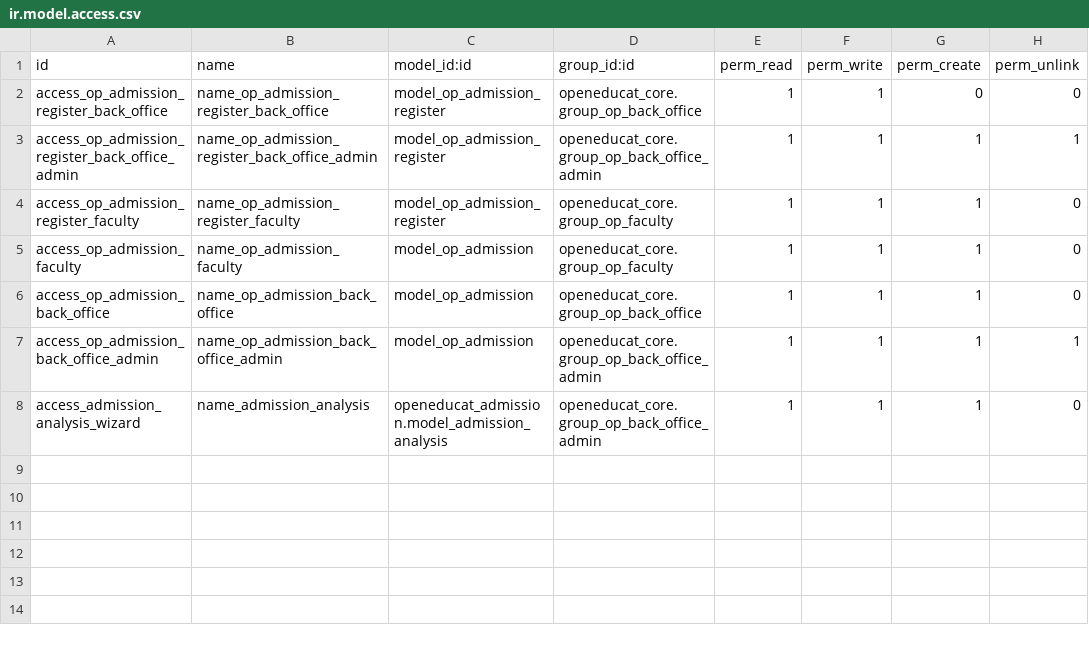
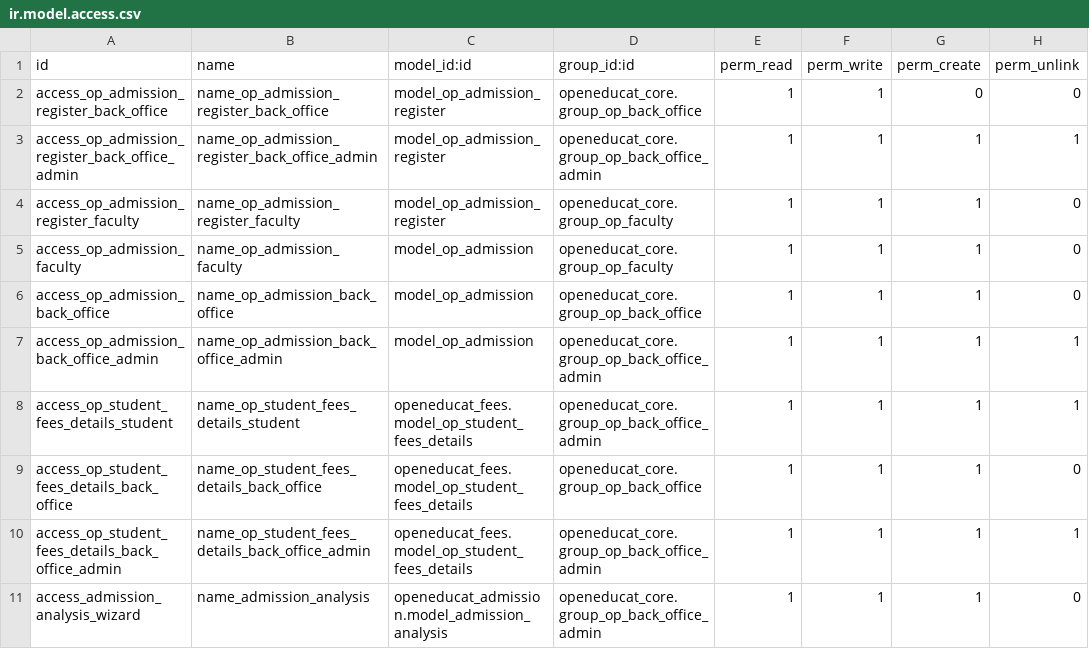
Before and after one commit to openeducat/openeducat_erp, a CSV file: openeducat_admission/security/ir.model.access.csv, drawn as a sheet; the diff names each change by its address in the sheet, - before the commit and + after, or states it on an @@ line.

Commit message:
[15.0][ADD] Added fees-admission module changes

```diff
--- a/openeducat_admission/security/ir.model.access.csv
+++ b/openeducat_admission/security/ir.model.access.csv
+row 8: access_op_student_fees_details_student | name_op_student_fees_details_student | openeducat_fees.model_op_student_fees_details | openeducat_core.group_op_back_office_admin | 1 | 1 | 1 | 1
+row 9: access_op_student_fees_details_back_office | name_op_student_fees_details_back_office | openeducat_fees.model_op_student_fees_details | openeducat_core.group_op_back_office | 1 | 1 | 1 | 0
+row 10: access_op_student_fees_details_back_office_admin | name_op_student_fees_details_back_office_admin | openeducat_fees.model_op_student_fees_details | openeducat_core.group_op_back_office_admin | 1 | 1 | 1 | 1
```
Also changed, not shown: openeducat_fees/security/ir.model.access.csv, 6 other files.
